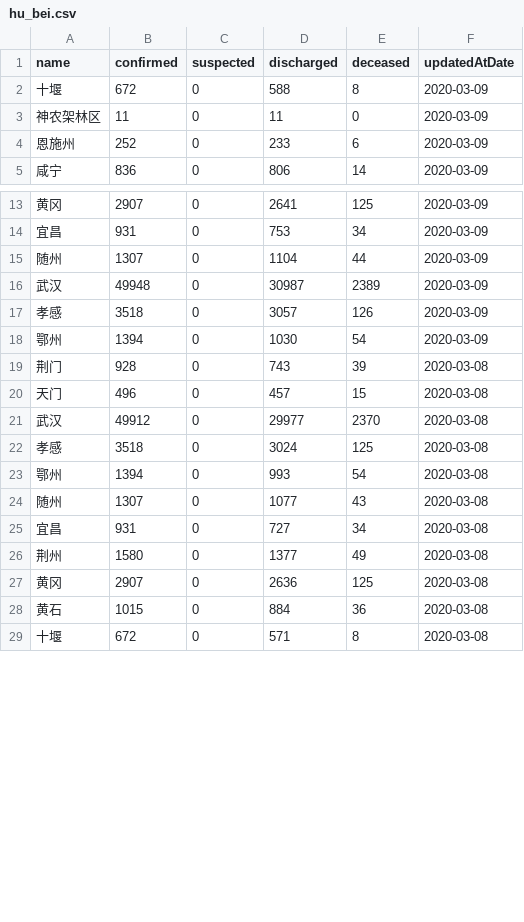
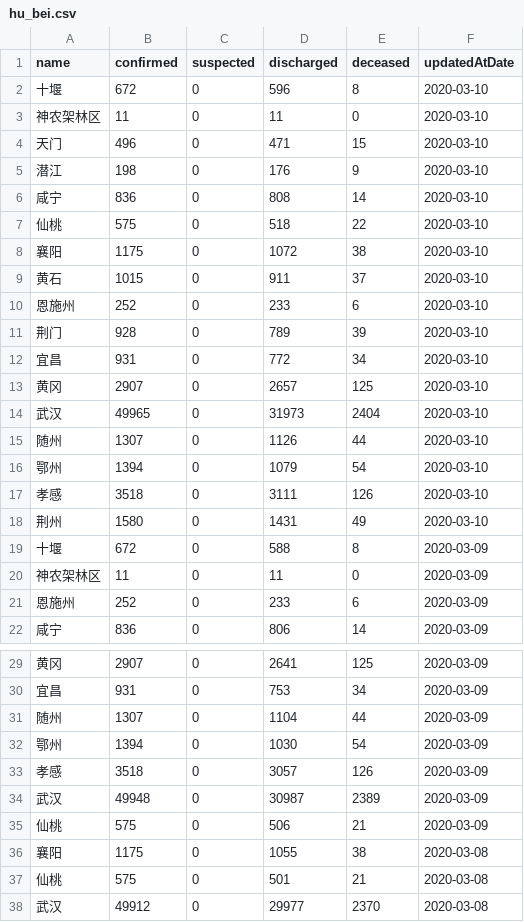
Before and after one commit to fantasticfears-stage/ncov-zh, a CSV file: public/data/provinces/hu_bei.csv, drawn as a sheet; only a part is shown, gaps mark what is left out; the shorter side is filled out with more unchanged rows; the diff covers the shown part only.

```diff
--- a/public/data/provinces/hu_bei.csv
+++ b/public/data/provinces/hu_bei.csv
@@ -1,2 +1,19 @@
 name,confirmed,suspected,discharged,deceased,updatedAtDate
+十堰,672,0,596,8,2020-03-10
+神农架林区,11,0,11,0,2020-03-10
+天门,496,0,471,15,2020-03-10
+潜江,198,0,176,9,2020-03-10
+咸宁,836,0,808,14,2020-03-10
+仙桃,575,0,518,22,2020-03-10
+襄阳,1175,0,1072,38,2020-03-10
+黄石,1015,0,911,37,2020-03-10
+恩施州,252,0,233,6,2020-03-10
+荆门,928,0,789,39,2020-03-10
+宜昌,931,0,772,34,2020-03-10
+黄冈,2907,0,2657,125,2020-03-10
+武汉,49965,0,31973,2404,2020-03-10
+随州,1307,0,1126,44,2020-03-10
+鄂州,1394,0,1079,54,2020-03-10
+孝感,3518,0,3111,126,2020-03-10
+荆州,1580,0,1431,49,2020-03-10
 十堰,672,0,588,8,2020-03-09
@@ -15,7 +31,8 @@ name,confirmed,suspected,discharged,deceased,updatedAtDate
 随州,1307,0,1104,44,2020-03-09
+鄂州,1394,0,1030,54,2020-03-09
+孝感,3518,0,3057,126,2020-03-09
 武汉,49948,0,30987,2389,2020-03-09
-孝感,3518,0,3057,126,2020-03-09
-鄂州,1394,0,1030,54,2020-03-09
-荆门,928,0,743,39,2020-03-08
-天门,496,0,457,15,2020-03-08
+仙桃,575,0,506,21,2020-03-09
+襄阳,1175,0,1055,38,2020-03-08
+仙桃,575,0,501,21,2020-03-08
 武汉,49912,0,29977,2370,2020-03-08
```
Also changed, not shown: 86 moved rows elsewhere in this file, public/data/provinces.csv, public/data/provinces/bei_jing.csv, 28 other files.
